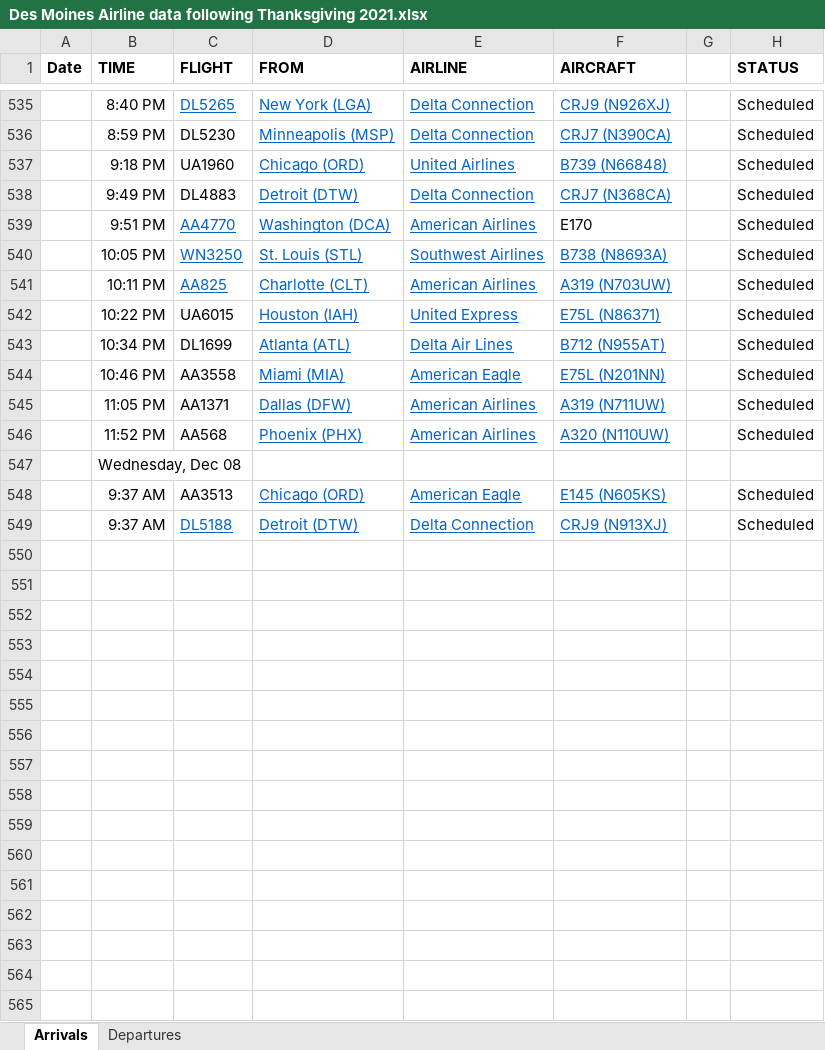
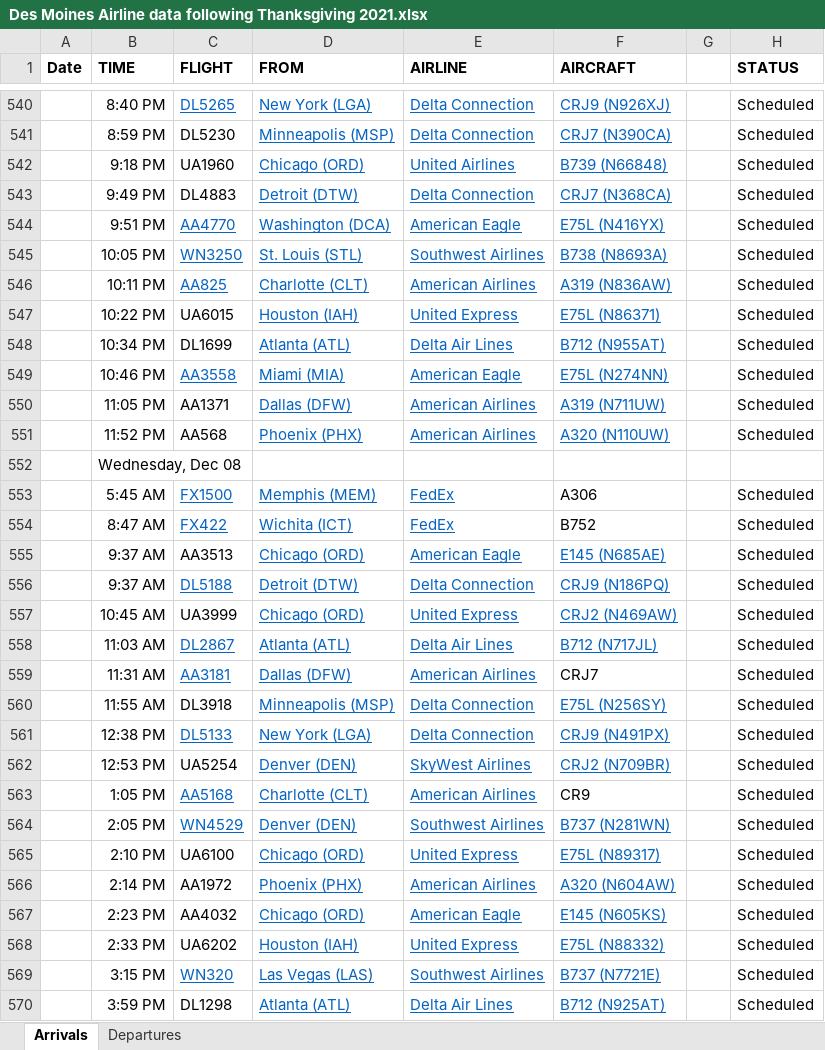
Before and after one commit to profSeeger/LVM-Code, an Excel workbook: codeLibrary/R/R/airlineData/Des Moines Airline data following Thanksgiving 2021.xlsx, sheet Arrivals, drawn as a sheet; only a part is shown, gaps mark what is left out; values as stored, in another font and other column widths than the file's, no borders; addresses are those after the commit; the diff covers the shown part only; the diff names each change by its address in the sheet, - before the commit and + after, or states it on an @@ line.

Commit message:
Update Des Moines Airline data following Thanksgiving 2021.xlsx

```diff
--- a/codeLibrary/R/R/airlineData/Des Moines Airline data following Thanksgiving 2021.xlsx (sheet Arrivals)
+++ b/codeLibrary/R/R/airlineData/Des Moines Airline data following Thanksgiving 2021.xlsx (sheet Arrivals)
-E544 (AIRLINE): American Airlines
+E544 (AIRLINE): American Eagle
-F544 (AIRCRAFT): E170
+F544 (AIRCRAFT): E75L (N416YX)
@@ F544 underline: off → on, text colour: black → #0563C1 @@
-F546 (AIRCRAFT): A319 (N703UW)
+F546 (AIRCRAFT): A319 (N836AW)
@@ C549 underline: off → on, text colour: black → #0563C1 @@
-F549 (AIRCRAFT): E75L (N201NN)
+F549 (AIRCRAFT): E75L (N274NN)
@@ row 507 moved to row 553: 5:45 AM @@
+row 554:  | 8:47 AM | FX422 | Wichita (ICT) | FedEx | B752 |  | Scheduled
-F555 (AIRCRAFT): E145 (N605KS)
+F555 (AIRCRAFT): E145 (N685AE)
-F556 (AIRCRAFT): CRJ9 (N913XJ)
+F556 (AIRCRAFT): CRJ9 (N186PQ)
+row 557:  | 10:45 AM | UA3999 | Chicago (ORD) | United Express | CRJ2 (N469AW) |  | Scheduled
+row 558:  | 11:03 AM | DL2867 | Atlanta (ATL) | Delta Air Lines | B712 (N717JL) |  | Scheduled
+row 559:  | 11:31 AM | AA3181 | Dallas (DFW) | American Airlines | CRJ7 |  | Scheduled
+row 560:  | 11:55 AM | DL3918 | Minneapolis (MSP) | Delta Connection | E75L (N256SY) |  | Scheduled
+row 561:  | 12:38 PM | DL5133 | New York (LGA) | Delta Connection | CRJ9 (N491PX) |  | Scheduled
+row 562:  | 12:53 PM | UA5254 | Denver (DEN) | SkyWest Airlines | CRJ2 (N709BR) |  | Scheduled
+row 563:  | 1:05 PM | AA5168 | Charlotte (CLT) | American Airlines | CR9 |  | Scheduled
+row 564:  | 2:05 PM | WN4529 | Denver (DEN) | Southwest Airlines | B737 (N281WN) |  | Scheduled
+row 565:  | 2:10 PM | UA6100 | Chicago (ORD) | United Express | E75L (N89317) |  | Scheduled
+row 566:  | 2:14 PM | AA1972 | Phoenix (PHX) | American Airlines | A320 (N604AW) |  | Scheduled
+row 567:  | 2:23 PM | AA4032 | Chicago (ORD) | American Eagle | E145 (N605KS) |  | Scheduled
+row 568:  | 2:33 PM | UA6202 | Houston (IAH) | United Express | E75L (N88332) |  | Scheduled
+row 569:  | 3:15 PM | WN320 | Las Vegas (LAS) | Southwest Airlines | B737 (N7721E) |  | Scheduled
+row 570:  | 3:59 PM | DL1298 | Atlanta (ATL) | Delta Air Lines | B712 (N925AT) |  | Scheduled
```
Also changed, not shown: 22 added rows, 4 removed rows, 33 edited cells and cell formats elsewhere in this sheet, sheet Departures.
